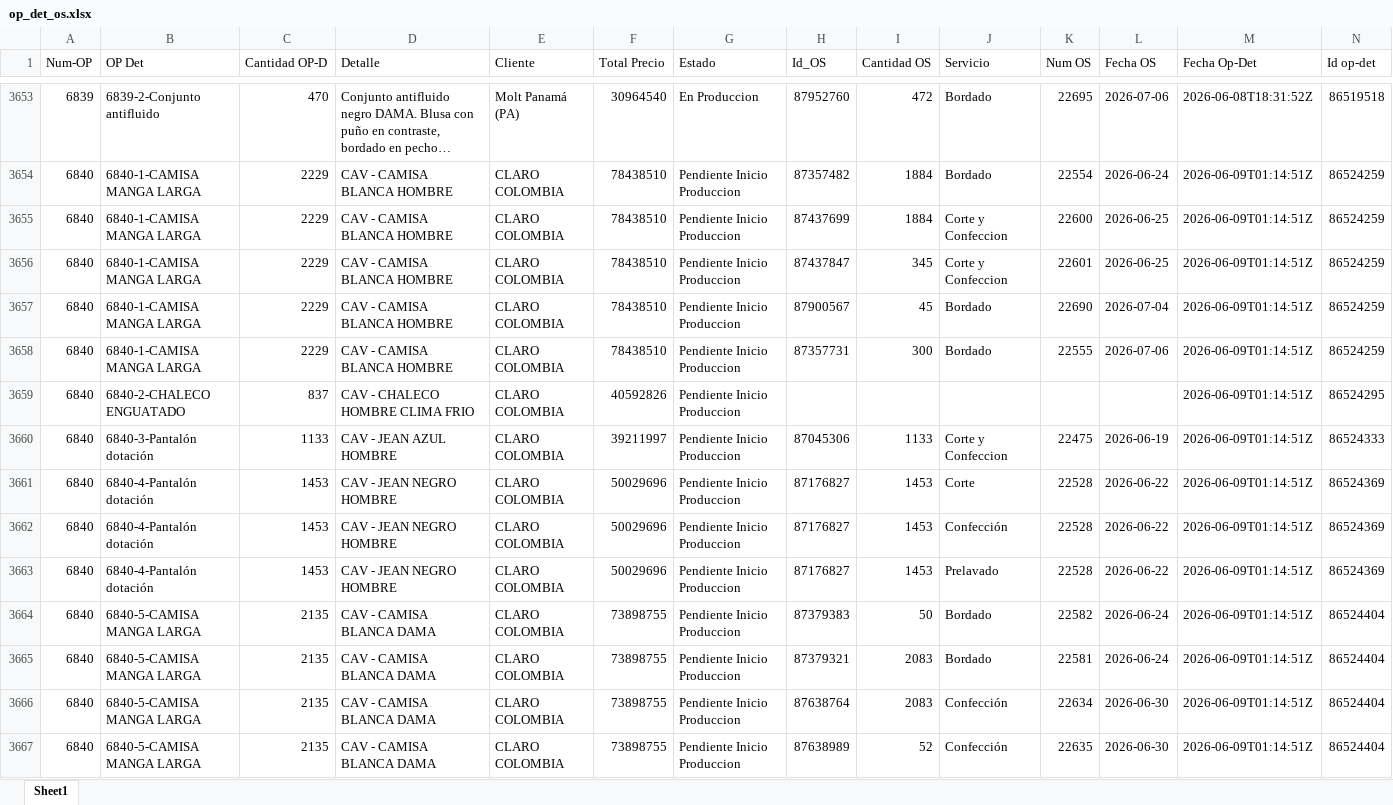
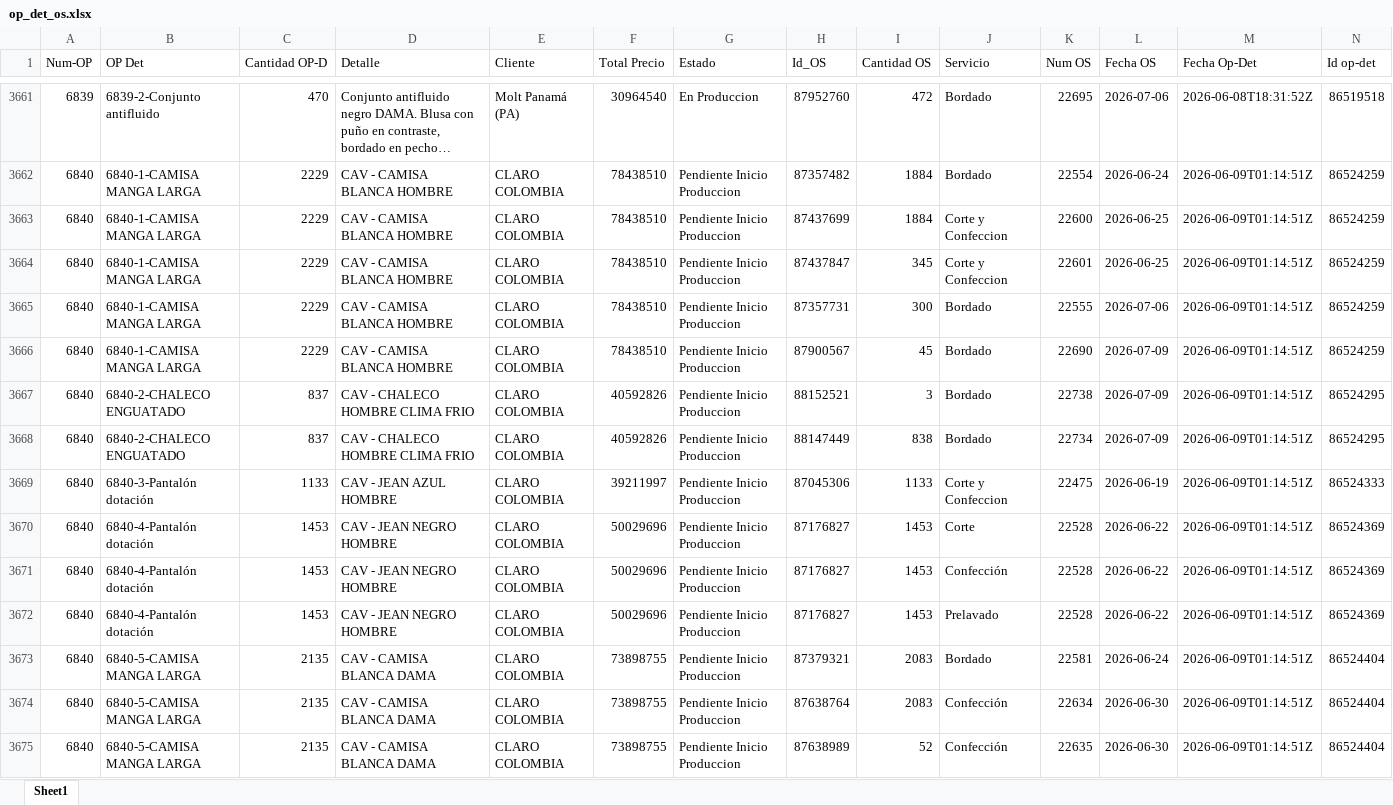
Before and after one commit to LalaSolarteW/actualizacion-ops-produccion, an Excel workbook: op_det_os.xlsx, sheet Sheet1, drawn as a sheet; only a part is shown, gaps mark what is left out; long unchanged cells end in …; values as stored, in another font and other column widths than the file's, no borders; removed rows and columns are numbered as before the commit, all else as after; the diff covers the shown part only; the diff names each change by its address in the sheet, - before the commit and + after, or states it on an @@ line.

```diff
--- a/op_det_os.xlsx (sheet Sheet1)
+++ b/op_det_os.xlsx (sheet Sheet1)
-row 3657: 6840 | 6840-1-CAMISA MANGA LARGA | 2229 | CAV - CAMISA BLANCA HOMBRE | CLARO COLOMBIA | 78438510 | Pendiente Inicio Produccion | 87900567 | 45 | Bordado | 22690 | 2026-07-04 | 2026-06-09T01:14:51Z | 86524259
+row 3666: 6840 | 6840-1-CAMISA MANGA LARGA | 2229 | CAV - CAMISA BLANCA HOMBRE | CLARO COLOMBIA | 78438510 | Pendiente Inicio Produccion | 87900567 | 45 | Bordado | 22690 | 2026-07-09 | 2026-06-09T01:14:51Z | 86524259
-H3667 (Id_OS): (empty)
+H3667 (Id_OS): 88152521
-I3667 (Cantidad OS): (empty)
+I3667 (Cantidad OS): 3
-J3667 (Servicio): (empty)
+J3667 (Servicio): Bordado
-K3667 (Num OS): (empty)
+K3667 (Num OS): 22738
-L3667 (Fecha OS): (empty)
+L3667 (Fecha OS): 2026-07-09
+row 3668: 6840 | 6840-2-CHALECO ENGUATADO | 837 | CAV - CHALECO HOMBRE CLIMA FRIO | CLARO COLOMBIA | 40592826 | Pendiente Inicio Produccion | 88147449 | 838 | Bordado | 22734 | 2026-07-09 | 2026-06-09T01:14:51Z | 86524295
-row 3664: 6840 | 6840-5-CAMISA MANGA LARGA | 2135 | CAV - CAMISA BLANCA DAMA | CLARO COLOMBIA | 73898755 | Pendiente Inicio Produccion | 87379383 | 50 | Bordado | 22582 | 2026-06-24 | 2026-06-09T01:14:51Z | 86524404
```
Also changed, not shown: 15 added rows, 1 removed row and 50 edited cells elsewhere in this sheet, op_det_completo.xlsx.
